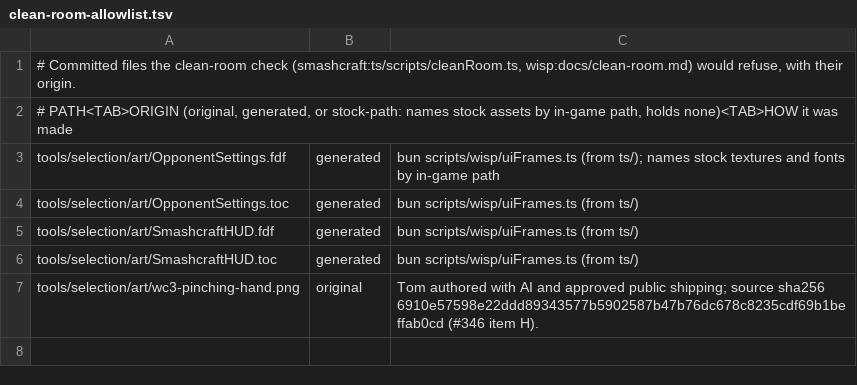
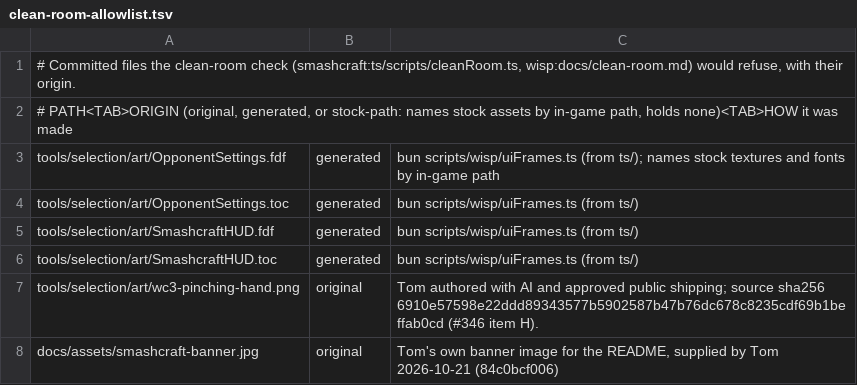
Before and after one commit to tompassarelli/makgora, a TSV file: clean-room-allowlist.tsv, drawn as a sheet.

Commit message:
Allow Tom's README banner in the clean-room check
Fixes #168: 84c0bcf006 added docs/assets/smashcraft-banner.jpg, which the clean-room step refused, so development-loop failed on every main push since.

Provenance: Tom supplied the banner image on 2026-10-21 (commit 84c0bcf006)

```diff
--- a/clean-room-allowlist.tsv
+++ b/clean-room-allowlist.tsv
@@ -7 +7,2 @@ tools/selection/art/SmashcraftHUD.toc	generated	bun scripts/wisp/uiFrames.ts (fr
 tools/selection/art/wc3-pinching-hand.png	original	Tom authored with AI and approved public shipping; source sha256 6910e57598e22ddd89343577b5902587b47b76dc678c8235cdf69b1beffab0cd (#346 item H).
+docs/assets/smashcraft-banner.jpg	original	Tom's own banner image for the README, supplied by Tom 2026-10-21 (84c0bcf006)
```
